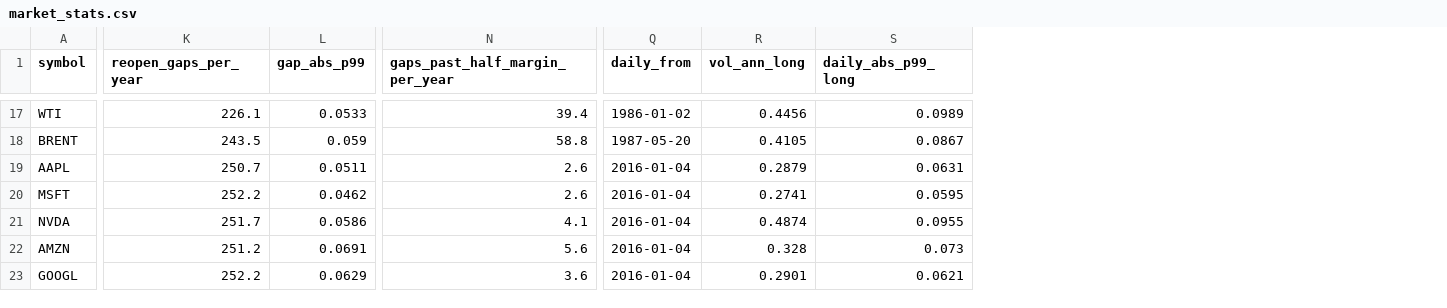
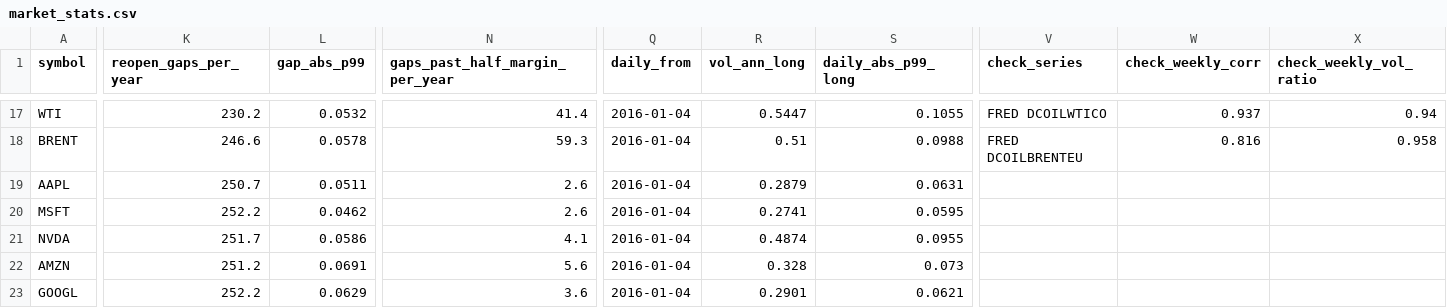
Before and after one commit to 0xjevons/monkeytrading, a CSV file: research/cap-calibration/data/derived/market_stats.csv, drawn as a sheet; only a part is shown, gaps mark what is left out; the diff covers the shown part only; the diff names each change by its address in the sheet, - before the commit and + after, or states it on an @@ line.

```diff
--- a/research/cap-calibration/data/derived/market_stats.csv
+++ b/research/cap-calibration/data/derived/market_stats.csv
+column V (check_series), rows 17-18: FRED DCOILWTICO | FRED DCOILBRENTEU
+column W (check_weekly_corr), rows 17-18: 0.937 | 0.816
+column X (check_weekly_vol_ratio), rows 17-18: 0.94 | 0.958
-K17 (reopen_gaps_per_year): 226.1
+K17 (reopen_gaps_per_year): 230.2
-L17 (gap_abs_p99): 0.0533
+L17 (gap_abs_p99): 0.0532
-N17 (gaps_past_half_margin_per_year): 39.4
+N17 (gaps_past_half_margin_per_year): 41.4
-Q17 (daily_from): 1986-01-02
+Q17 (daily_from): 2016-01-04
-R17 (vol_ann_long): 0.4456
+R17 (vol_ann_long): 0.5447
-S17 (daily_abs_p99_long): 0.0989
+S17 (daily_abs_p99_long): 0.1055
-K18 (reopen_gaps_per_year): 243.5
+K18 (reopen_gaps_per_year): 246.6
-L18 (gap_abs_p99): 0.059
+L18 (gap_abs_p99): 0.0578
-N18 (gaps_past_half_margin_per_year): 58.8
+N18 (gaps_past_half_margin_per_year): 59.3
-Q18 (daily_from): 1987-05-20
+Q18 (daily_from): 2016-01-04
-R18 (vol_ann_long): 0.4105
+R18 (vol_ann_long): 0.51
-S18 (daily_abs_p99_long): 0.0867
+S18 (daily_abs_p99_long): 0.0988
```
Also changed, not shown: 67 edited cells elsewhere in this file, research/cap-calibration/data/derived/papertrade_daily.csv, research/cap-calibration/data/derived/papertrade_flow.csv, 29 other files.
